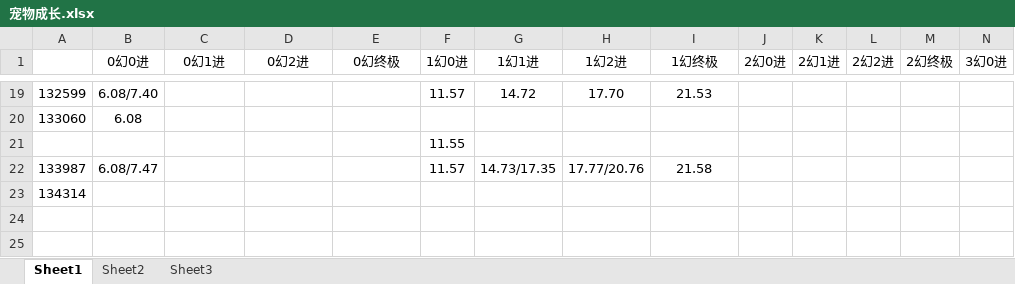
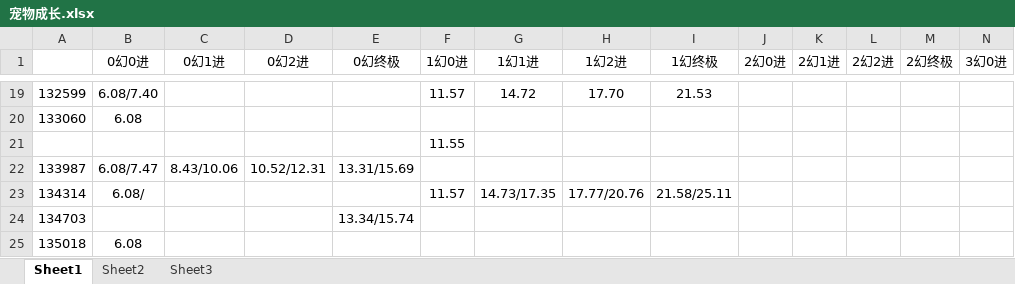
Before and after one commit to Pircs/games, an Excel workbook: 文档/宠物成长.xlsx, sheet Sheet1, drawn as a sheet; only a part is shown, gaps mark what is left out; values as stored, in another font and other column widths than the file's, no borders; rows hold the shown columns only; the diff names each change by its address in the sheet, - before the commit and + after, or states it on an @@ line.

```diff
--- a/文档/宠物成长.xlsx (sheet Sheet1)
+++ b/文档/宠物成长.xlsx (sheet Sheet1)
-C22 (0幻1进): (empty)
+C22 (0幻1进): 8.43/10.06
-D22 (0幻2进): (empty)
+D22 (0幻2进): 10.52/12.31
-E22 (0幻终极): (empty)
+E22 (0幻终极): 13.31/15.69
-F22 (1幻0进): 11.57
+F22 (1幻0进): (empty)
-G22 (1幻1进): 14.73/17.35
+G22 (1幻1进): (empty)
-H22 (1幻2进): 17.77/20.76
+H22 (1幻2进): (empty)
-I22 (1幻终极): 21.58
+I22 (1幻终极): (empty)
-B23 (0幻0进): (empty)
+B23 (0幻0进): 6.08/
-F23 (1幻0进): (empty)
+F23 (1幻0进): 11.57
-G23 (1幻1进): (empty)
+G23 (1幻1进): 14.73/17.35
-H23 (1幻2进): (empty)
+H23 (1幻2进): 17.77/20.76
-I23 (1幻终极): (empty)
+I23 (1幻终极): 21.58/25.11
+row 24: 134703 |  |  |  | 13.34/15.74
+row 25: 135018 | 6.08
```
